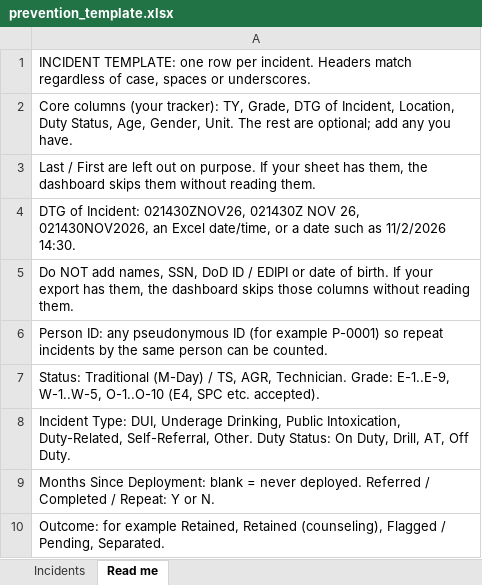
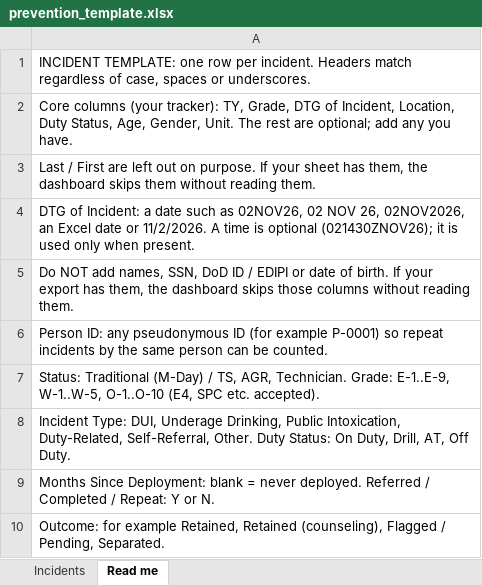
Before and after one commit to ColeMcClintock/colemcclintock.github.io, an Excel workbook: dashboards/prevention/prevention_template.xlsx, sheet Read me, drawn as a sheet; values as stored, in another font and other column widths than the file's, no borders; the diff names each change by its address in the sheet, - before the commit and + after, or states it on an @@ line.

```diff
--- a/dashboards/prevention/prevention_template.xlsx (sheet Read me)
+++ b/dashboards/prevention/prevention_template.xlsx (sheet Read me)
-A4: …of Incident: 021430ZNOV26, 021430Z NOV 26, 021430NOV2026, an Excel date/time, or a date such as 11/2/2026 14:30.
+A4: …of Incident: a date such as 02NOV26, 02 NOV 26, 02NOV2026, an Excel date or 11/2/2026. A time is optional (021430ZNOV26); it is used only when present.
```
Also changed, not shown: dashboards/prevention/prevention_demo.xlsx, dashboards/prevention/roster_template.xlsx, 14 other files.
